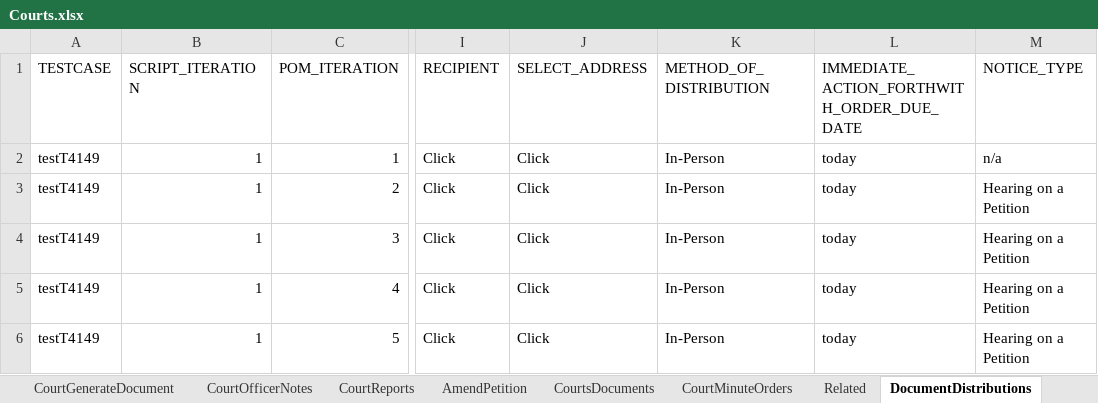
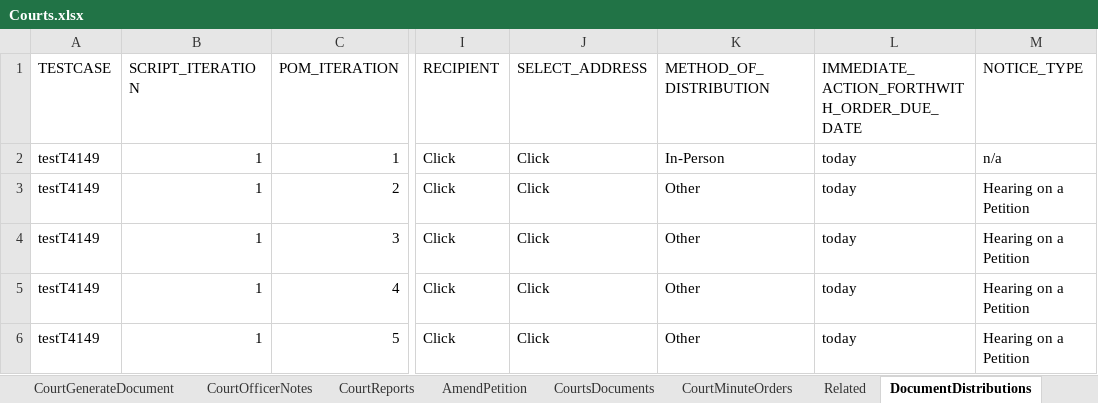
Before and after one commit to Devendra007-star/TestData, an Excel workbook: Courts.xlsx, sheet DocumentDistributions, drawn as a sheet; only a part is shown, gaps mark what is left out; values as stored, in another font and other column widths than the file's, no borders; the diff names each change by its address in the sheet, - before the commit and + after, or states it on an @@ line.

Commit message:
Add files via upload

```diff
--- a/Courts.xlsx (sheet DocumentDistributions)
+++ b/Courts.xlsx (sheet DocumentDistributions)
-K3:K6 (METHOD_OF_DISTRIBUTION): In-Person
+K3:K6 (METHOD_OF_DISTRIBUTION): Other
```
